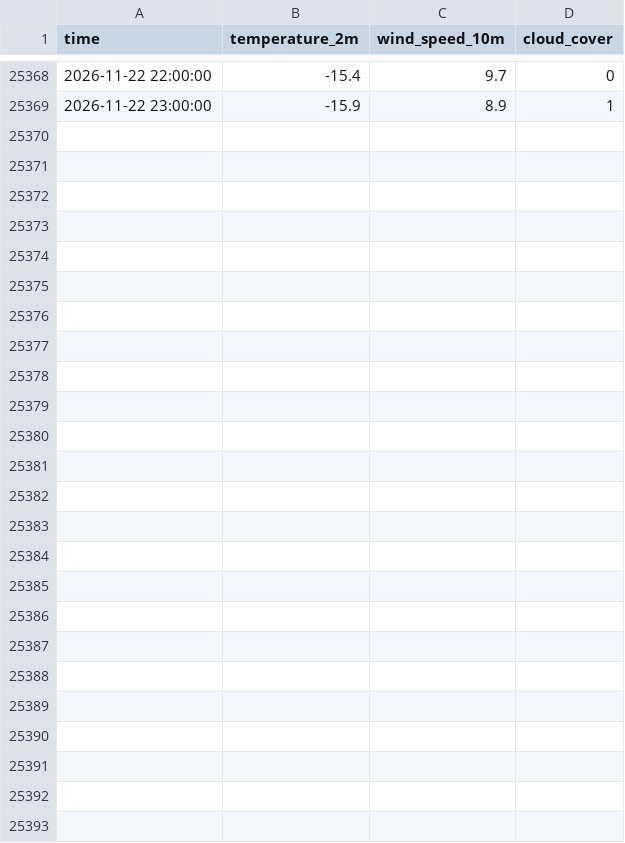
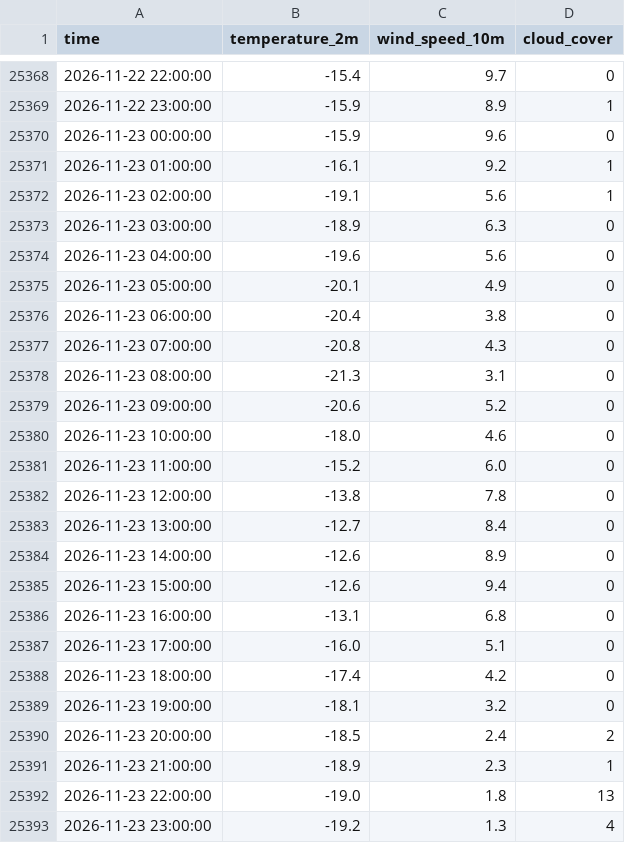
Before and after one commit to javkhlantug-eng/pfc, a CSV file: data/weather_hourly.csv, drawn as a sheet; only a part is shown, gaps mark what is left out; the diff names each change by its address in the sheet, - before the commit and + after, or states it on an @@ line.

```diff
--- a/data/weather_hourly.csv
+++ b/data/weather_hourly.csv
+row 25370: 2026-11-23 00:00:00 | -15.9 | 9.6 | 0
+row 25371: 2026-11-23 01:00:00 | -16.1 | 9.2 | 1
+row 25372: 2026-11-23 02:00:00 | -19.1 | 5.6 | 1
+row 25373: 2026-11-23 03:00:00 | -18.9 | 6.3 | 0
+row 25374: 2026-11-23 04:00:00 | -19.6 | 5.6 | 0
+row 25375: 2026-11-23 05:00:00 | -20.1 | 4.9 | 0
+row 25376: 2026-11-23 06:00:00 | -20.4 | 3.8 | 0
+row 25377: 2026-11-23 07:00:00 | -20.8 | 4.3 | 0
+row 25378: 2026-11-23 08:00:00 | -21.3 | 3.1 | 0
+row 25379: 2026-11-23 09:00:00 | -20.6 | 5.2 | 0
+row 25380: 2026-11-23 10:00:00 | -18.0 | 4.6 | 0
+row 25381: 2026-11-23 11:00:00 | -15.2 | 6.0 | 0
+row 25382: 2026-11-23 12:00:00 | -13.8 | 7.8 | 0
+row 25383: 2026-11-23 13:00:00 | -12.7 | 8.4 | 0
+row 25384: 2026-11-23 14:00:00 | -12.6 | 8.9 | 0
+row 25385: 2026-11-23 15:00:00 | -12.6 | 9.4 | 0
+row 25386: 2026-11-23 16:00:00 | -13.1 | 6.8 | 0
+row 25387: 2026-11-23 17:00:00 | -16.0 | 5.1 | 0
+row 25388: 2026-11-23 18:00:00 | -17.4 | 4.2 | 0
+row 25389: 2026-11-23 19:00:00 | -18.1 | 3.2 | 0
+row 25390: 2026-11-23 20:00:00 | -18.5 | 2.4 | 2
+row 25391: 2026-11-23 21:00:00 | -18.9 | 2.3 | 1
+row 25392: 2026-11-23 22:00:00 | -19.0 | 1.8 | 13
+row 25393: 2026-11-23 23:00:00 | -19.2 | 1.3 | 4
```
Also changed, not shown: data/forecast_log.csv, data/nowcast_log.csv, 10 other files.
